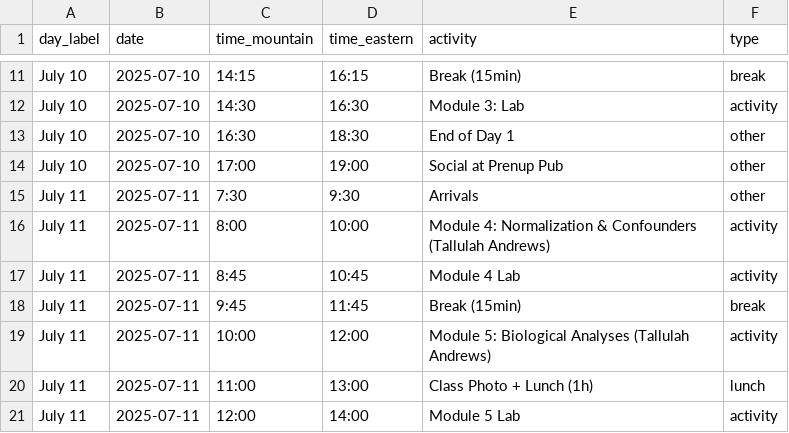
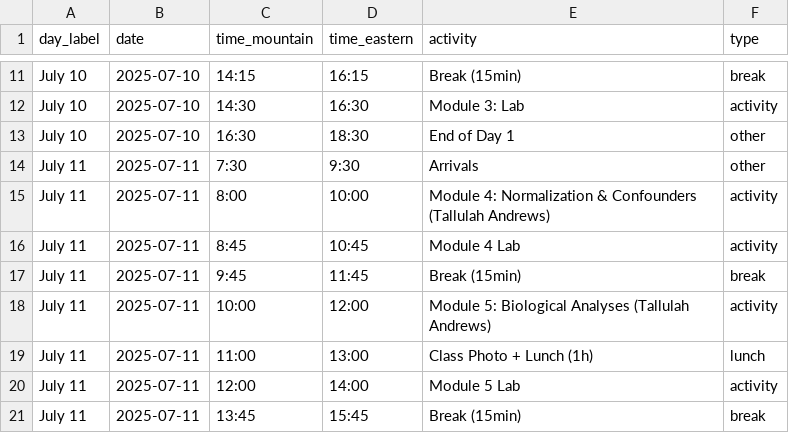
Before and after one commit to bioinformaticsdotca/scRNA_2025, a CSV file: schedule.csv, drawn as a sheet; only a part is shown, gaps mark what is left out; the shorter side is filled out with more unchanged rows; the diff names each change by its address in the sheet, - before the commit and + after, or states it on an @@ line.

Commit message:
schedule format update

```diff
--- a/schedule.csv
+++ b/schedule.csv
-row 14: July 10 | 2025-07-10 | 17:00 | 19:00 | Social at Prenup Pub | other
```
Also changed, not shown: 4 other files.
